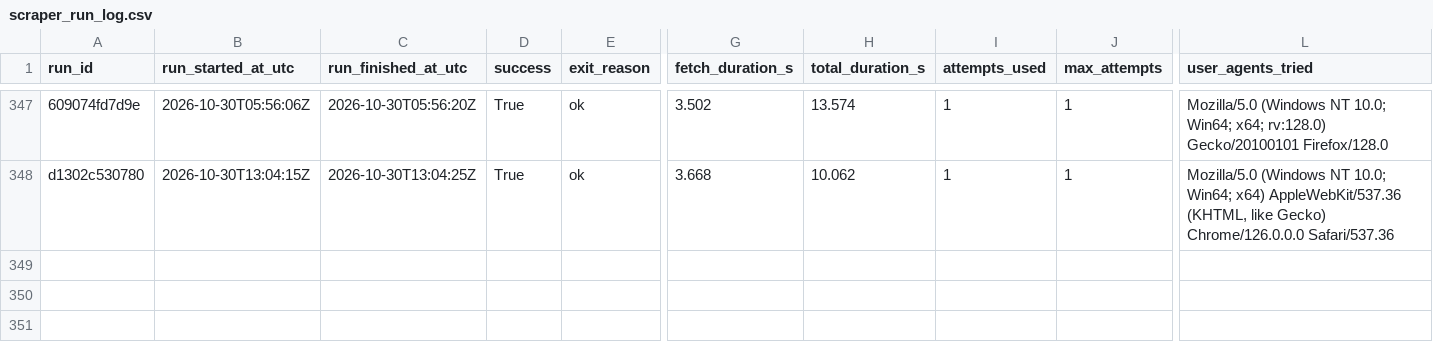
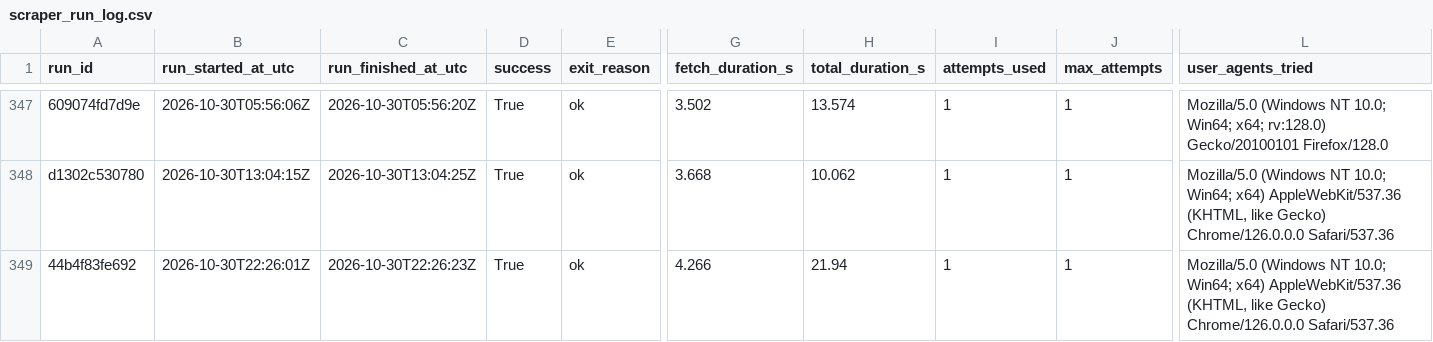
Before and after one commit to ajtga/fire-incidents, a CSV file: data/scraper_run_log.csv, drawn as a sheet; only a part is shown, gaps mark what is left out; rows hold the shown columns only; the diff names each change by its address in the sheet, - before the commit and + after, or states it on an @@ line.

```diff
--- a/data/scraper_run_log.csv
+++ b/data/scraper_run_log.csv
+row 349: 44b4f83fe692 | 2026-10-30T22:26:01Z | 2026-10-30T22:26:23Z | True | ok | 4.266 | 21.94 | 1 | 1 | Mozilla/5.0 (Windows NT 10.0; Win64; x64) AppleWebKit/537.36 (KHTML, like Gecko) Chrome/126.0.0.0 Safari/537.36
```
Also changed, not shown: data/cbmal_fire_incidents.csv, 1 other file.
